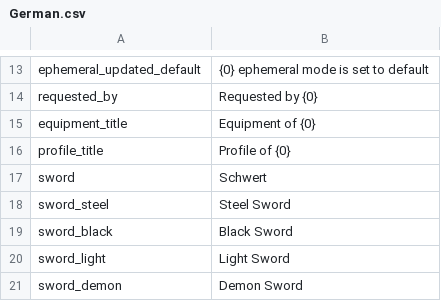
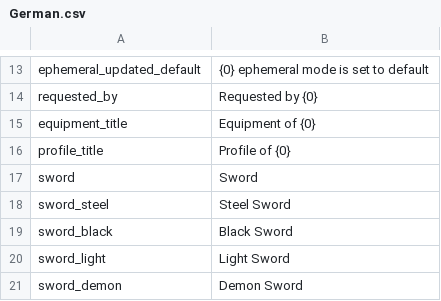
Before and after one commit to Astri2/IdleBot, a CSV file: app/src/main/resources/lang/German.csv, drawn as a sheet; only a part is shown, gaps mark what is left out.

Commit message:
Revert "New translations game_texts.csv (German)"
This reverts commit 5d7c3185f361241ac7b75778e9c6599ce63321b8.

```diff
--- a/app/src/main/resources/lang/German.csv
+++ b/app/src/main/resources/lang/German.csv
@@ -16,3 +16,3 @@
 "profile_title","Profile of {0}"
-"sword","Schwert"
+"sword","Sword"
 "sword_steel","Steel Sword"
```
